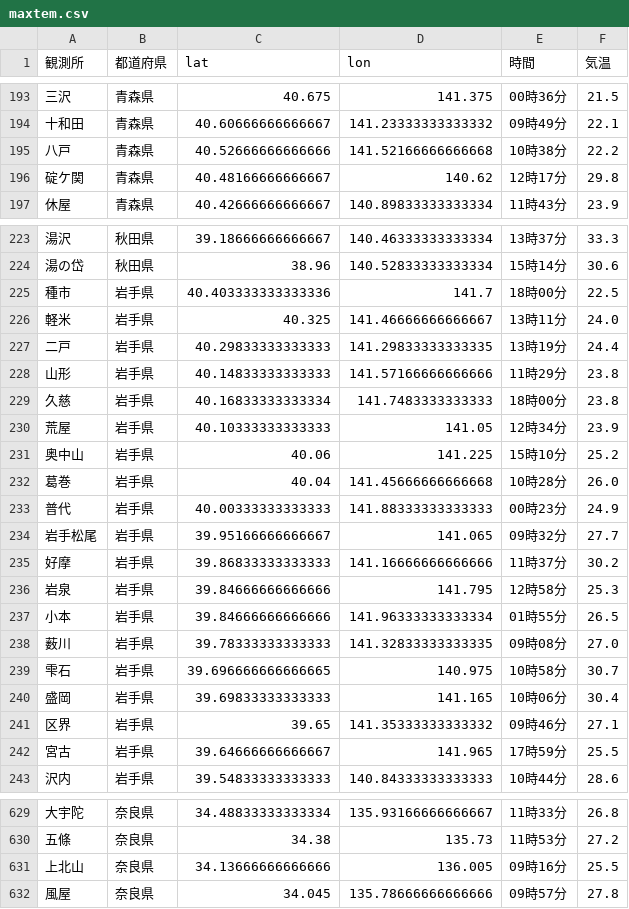
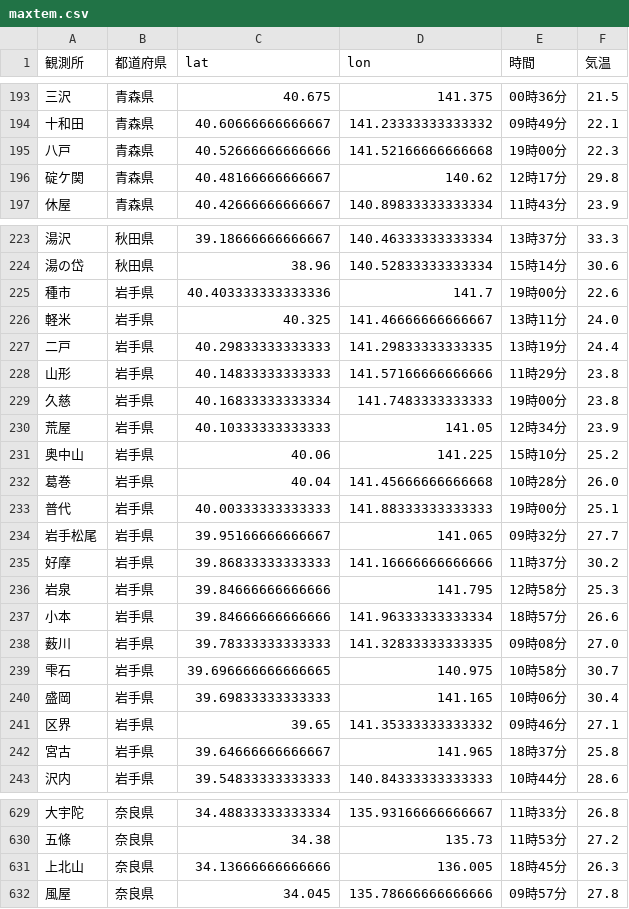
Before and after one commit to Nikkei-Visual-Data-Journalism/JMA, a CSV file: maxtem.csv, drawn as a sheet; only a part is shown, gaps mark what is left out.

Commit message:
Update csv files

```diff
--- a/maxtem.csv
+++ b/maxtem.csv
@@ -194,3 +194,3 @@
 十和田,青森県,40.60666666666667,141.23333333333332,09時49分,22.1
-八戸,青森県,40.52666666666666,141.52166666666668,10時38分,22.2
+八戸,青森県,40.52666666666666,141.52166666666668,19時00分,22.3
 碇ケ関,青森県,40.48166666666667,140.62,12時17分,29.8
@@ -224,3 +224,3 @@
 湯の岱,秋田県,38.96,140.52833333333334,15時14分,30.6
-種市,岩手県,40.403333333333336,141.7,18時00分,22.5
+種市,岩手県,40.403333333333336,141.7,19時00分,22.6
 軽米,岩手県,40.325,141.46666666666667,13時11分,24.0
@@ -228,3 +228,3 @@
 山形,岩手県,40.14833333333333,141.57166666666666,11時29分,23.8
-久慈,岩手県,40.16833333333334,141.7483333333333,18時00分,23.8
+久慈,岩手県,40.16833333333334,141.7483333333333,19時00分,23.8
 荒屋,岩手県,40.10333333333333,141.05,12時34分,23.9
@@ -232,3 +232,3 @@
 葛巻,岩手県,40.04,141.45666666666668,10時28分,26.0
-普代,岩手県,40.00333333333333,141.88333333333333,00時23分,24.9
+普代,岩手県,40.00333333333333,141.88333333333333,19時00分,25.1
 岩手松尾,岩手県,39.95166666666667,141.065,09時32分,27.7
@@ -236,3 +236,3 @@
 岩泉,岩手県,39.84666666666666,141.795,12時58分,25.3
-小本,岩手県,39.84666666666666,141.96333333333334,01時55分,26.5
+小本,岩手県,39.84666666666666,141.96333333333334,18時57分,26.6
 薮川,岩手県,39.78333333333333,141.32833333333335,09時08分,27.0
@@ -241,3 +241,3 @@
 区界,岩手県,39.65,141.35333333333332,09時46分,27.1
-宮古,岩手県,39.64666666666667,141.965,17時59分,25.5
+宮古,岩手県,39.64666666666667,141.965,18時37分,25.8
 沢内,岩手県,39.54833333333333,140.84333333333333,10時44分,28.6
@@ -630,3 +630,3 @@
 五條,奈良県,34.38,135.73,11時53分,27.2
-上北山,奈良県,34.13666666666666,136.005,09時16分,25.5
+上北山,奈良県,34.13666666666666,136.005,18時45分,26.3
 風屋,奈良県,34.045,135.78666666666666,09時57分,27.8
```
